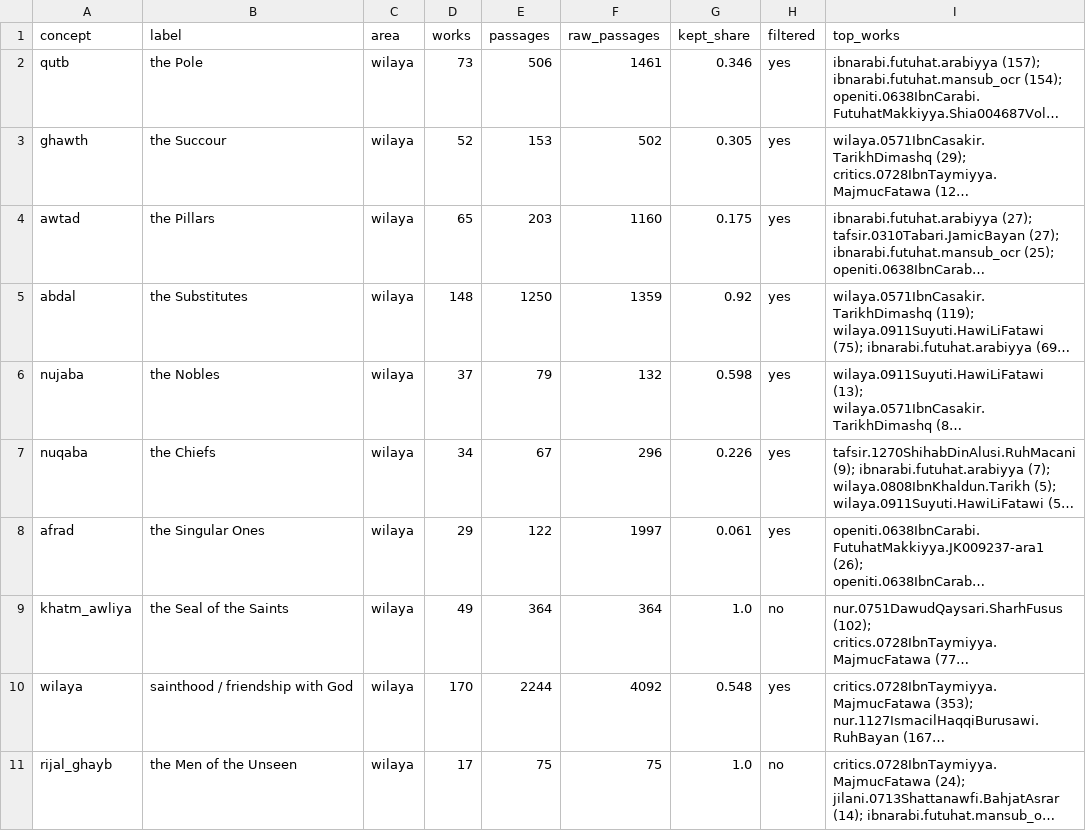
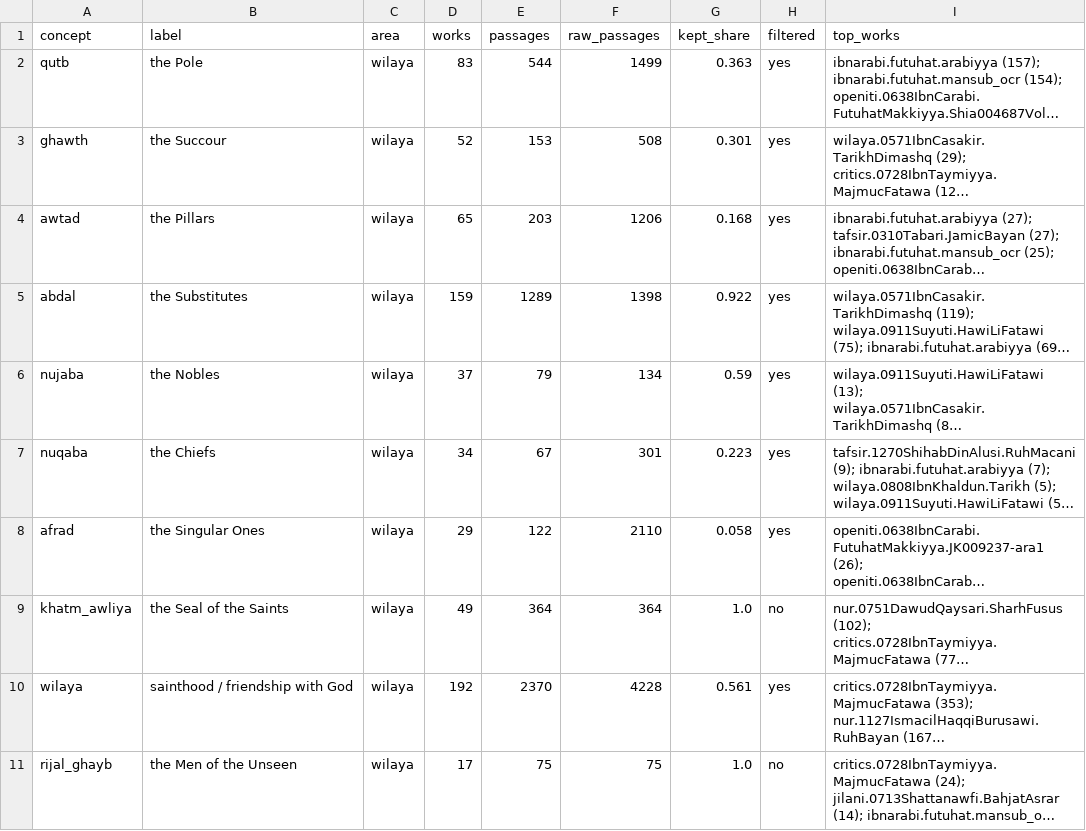
Before and after one commit to z98s2hdjfv-maker/islamic-library, a TSV file: reports/index/concept_summary.tsv, drawn as a sheet; only a part is shown; long unchanged cells end in …; the diff covers the shown part only; the diff names each change by its address in the sheet, - before the commit and + after, or states it on an @@ line.

```diff
--- a/reports/index/concept_summary.tsv
+++ b/reports/index/concept_summary.tsv
-D2 (works): 73
+D2 (works): 83
-E2 (passages): 506
+E2 (passages): 544
-F2 (raw_passages): 1461
+F2 (raw_passages): 1499
-G2 (kept_share): 0.346
+G2 (kept_share): 0.363
-F3 (raw_passages): 502
+F3 (raw_passages): 508
-G3 (kept_share): 0.305
+G3 (kept_share): 0.301
-F4 (raw_passages): 1160
+F4 (raw_passages): 1206
-G4 (kept_share): 0.175
+G4 (kept_share): 0.168
-D5 (works): 148
+D5 (works): 159
-E5 (passages): 1250
+E5 (passages): 1289
-F5 (raw_passages): 1359
+F5 (raw_passages): 1398
-G5 (kept_share): 0.92
+G5 (kept_share): 0.922
-F6 (raw_passages): 132
+F6 (raw_passages): 134
-G6 (kept_share): 0.598
+G6 (kept_share): 0.59
-F7 (raw_passages): 296
+F7 (raw_passages): 301
-G7 (kept_share): 0.226
+G7 (kept_share): 0.223
-F8 (raw_passages): 1997
+F8 (raw_passages): 2110
-G8 (kept_share): 0.061
+G8 (kept_share): 0.058
-D10 (works): 170
+D10 (works): 192
-E10 (passages): 2244
+E10 (passages): 2370
-F10 (raw_passages): 4092
+F10 (raw_passages): 4228
-G10 (kept_share): 0.548
+G10 (kept_share): 0.561
```
Also changed, not shown: 8 added rows and 63 edited cells elsewhere in this file, MANIFEST.tsv, catalogs/concepts.tsv, 35 other files.
